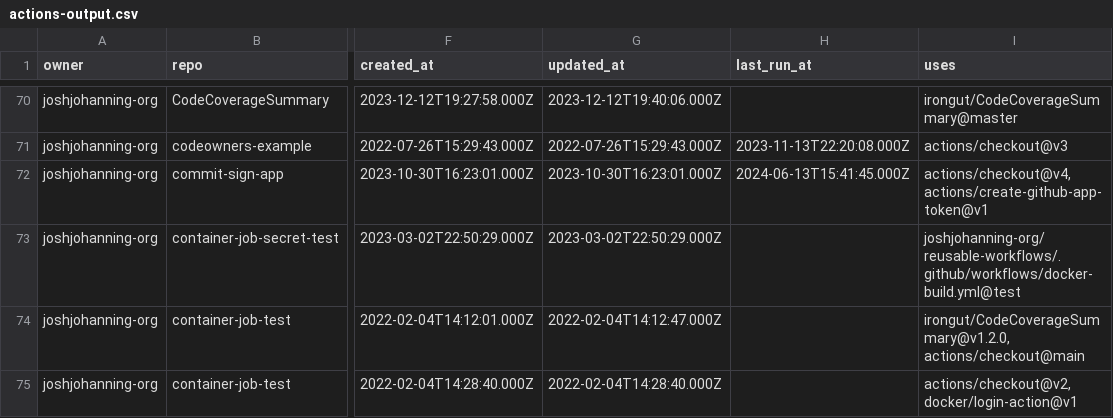
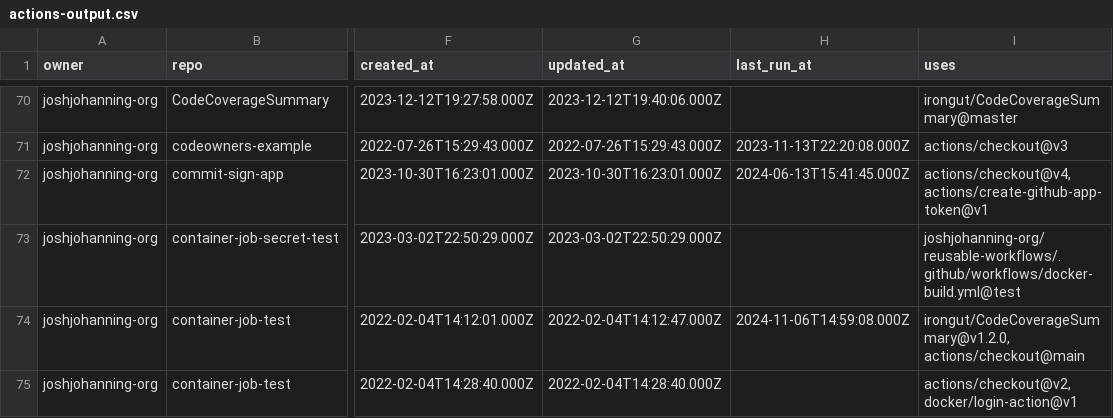
Before and after one commit to joshjohanning-org/export-actions-usage-report, a CSV file: actions-output.csv, drawn as a sheet; only a part is shown, gaps mark what is left out; the diff covers the shown part only; the diff names each change by its address in the sheet, - before the commit and + after, or states it on an @@ line.

```diff
--- a/actions-output.csv
+++ b/actions-output.csv
-H74 (last_run_at): (empty)
+H74 (last_run_at): 2024-11-06T14:59:08.000Z
```
Also changed, not shown: 2 added rows and 8 edited cells elsewhere in this file, 2 other files.
